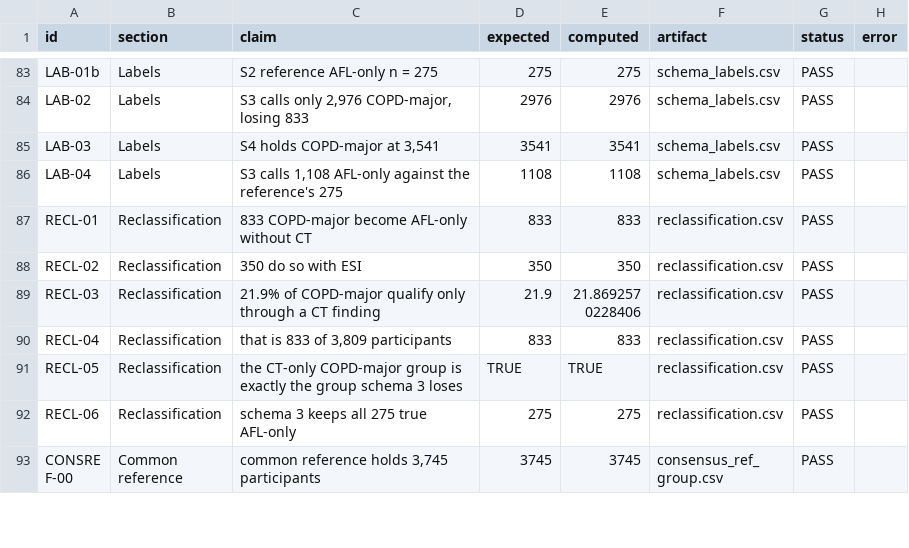
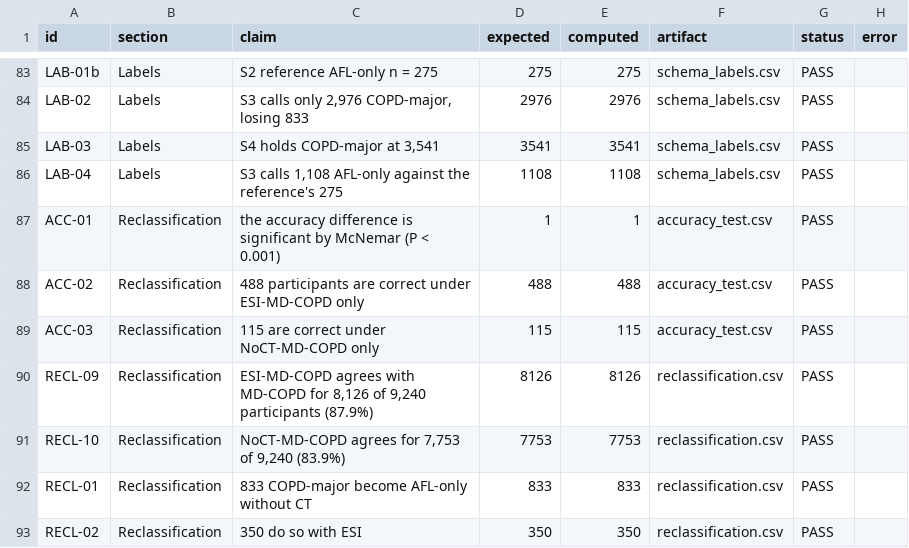
Before and after one commit to peter4244/esi-2026-manuscript, a CSV file: ctfree/assets/VERIFICATION.csv, drawn as a sheet; only a part is shown, gaps mark what is left out; the shorter side is filled out with more unchanged rows.

```diff
--- a/ctfree/assets/VERIFICATION.csv
+++ b/ctfree/assets/VERIFICATION.csv
@@ -86,2 +86,7 @@
 "LAB-04","Labels","S3 calls 1,108 AFL-only against the reference's 275","1108","1108","schema_labels.csv","PASS",""
+"ACC-01","Reclassification","the accuracy difference is significant by McNemar (P < 0.001)","1","1","accuracy_test.csv","PASS",""
+"ACC-02","Reclassification","488 participants are correct under ESI-MD-COPD only","488","488","accuracy_test.csv","PASS",""
+"ACC-03","Reclassification","115 are correct under NoCT-MD-COPD only","115","115","accuracy_test.csv","PASS",""
+"RECL-09","Reclassification","ESI-MD-COPD agrees with MD-COPD for 8,126 of 9,240 participants (87.9%)","8126","8126","reclassification.csv","PASS",""
+"RECL-10","Reclassification","NoCT-MD-COPD agrees for 7,753 of 9,240 (83.9%)","7753","7753","reclassification.csv","PASS",""
 "RECL-01","Reclassification","833 COPD-major become AFL-only without CT","833","833","reclassification.csv","PASS",""
```
Also changed, not shown: 5 other files.
